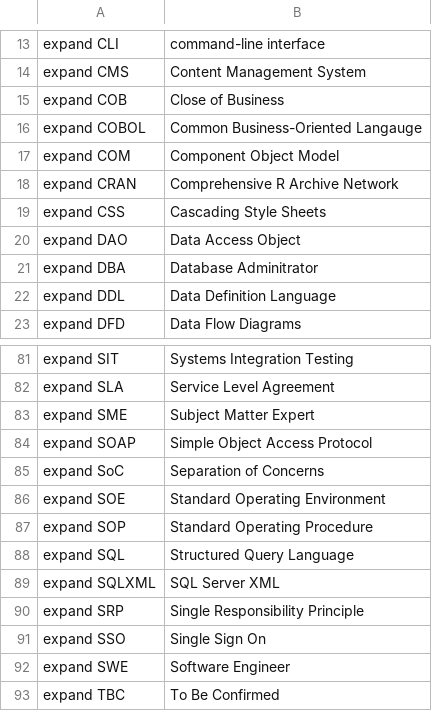
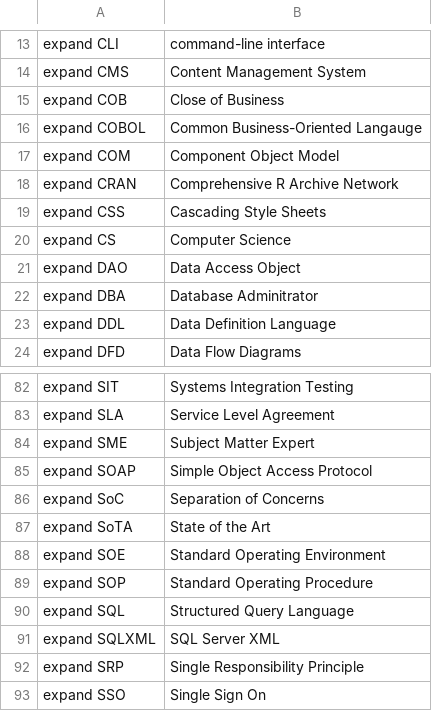
Before and after one commit to MooersLab/software-development-voice-in, a CSV file: coding.csv, drawn as a sheet; only a part is shown, gaps mark what is left out; the shorter side is filled out with more unchanged rows; the diff names each change by its address in the sheet, - before the commit and + after, or states it on an @@ line.

Commit message:
Update coding.csv

```diff
--- a/coding.csv
+++ b/coding.csv
+row 20: expand CS | Computer Science
+row 87: expand SoTA | State of the Art
```
